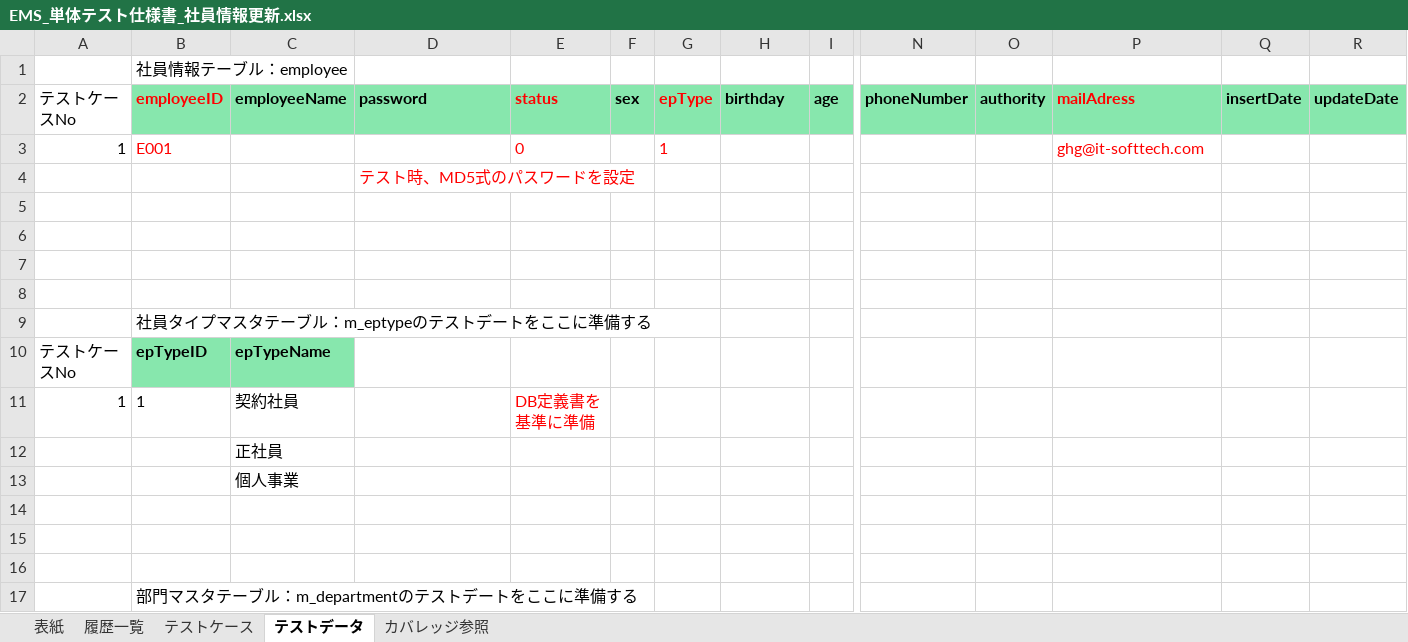
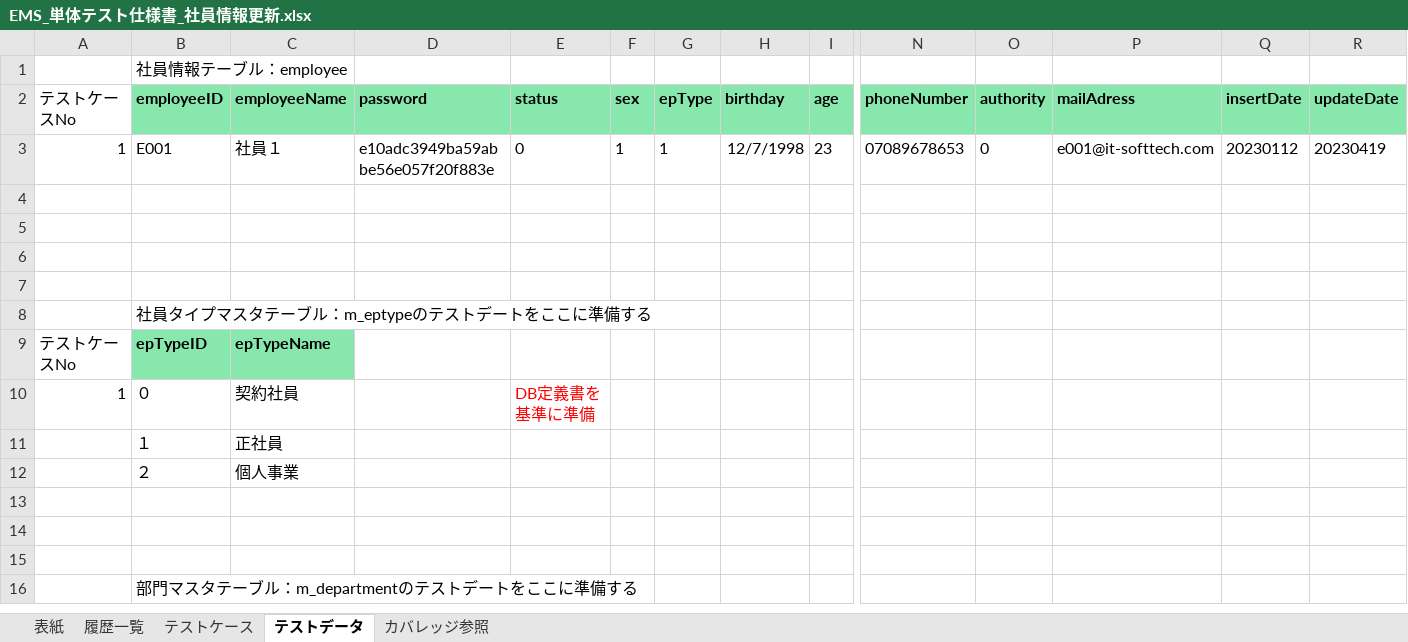
Before and after one commit to softtechSoft/ems, an Excel workbook: DOC/単体テスト/EMS_単体テスト仕様書_社員情報更新.xlsx, sheet テストデータ, drawn as a sheet; only a part is shown, gaps mark what is left out; values as stored, in another font and other column widths than the file's, no borders; charts and pictures not drawn; removed rows and columns are numbered as before the commit, all else as after; rows hold the shown columns only; the diff names each change by its address in the sheet, - before the commit and + after, or states it on an @@ line.

```diff
--- a/DOC/単体テスト/EMS_単体テスト仕様書_社員情報更新.xlsx (sheet テストデータ)
+++ b/DOC/単体テスト/EMS_単体テスト仕様書_社員情報更新.xlsx (sheet テストデータ)
-B2 text colour: #FF0000
+B2 text colour: black
-E2 text colour: #FF0000
+E2 text colour: black
-G2 text colour: #FF0000
+G2 text colour: black
-P2 text colour: #FF0000
+P2 text colour: black
-row 3: 1 | E001 |  |  | 0 |  | 1 |  |  |  |  | ghg@it-softtech.com
-row 4:  |  |  | テスト時、MD5式のパスワードを設定
+row 3: 1 | E001 | 社員１ | e10adc3949ba59abbe56e057f20f883e | 0 | 1 | 1 | 12/7/1998 | 23 | 07089678653 | 0 | e001@it-softtech.com | 20230112 | 20230419
-B10 (employeeID): 1
+B10 (employeeID): ０
-B11 (employeeID): (empty)
+B11 (employeeID): １
-B12 (employeeID): (empty)
+B12 (employeeID): ２
```
Also changed, not shown: sheet テストケース, charts or pictures, DOC/DB編/社内管理_DB編.xlsx, 4 other files.
